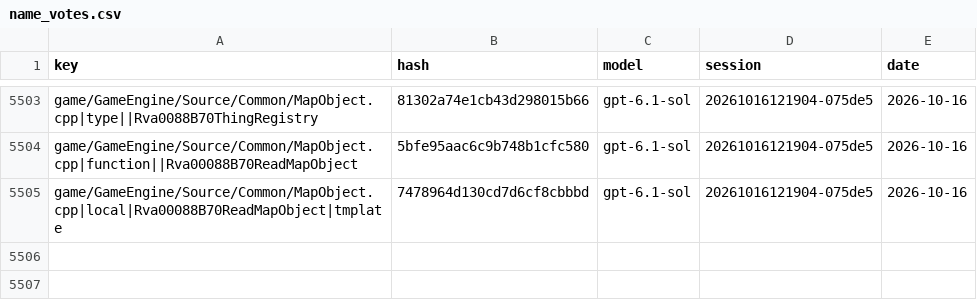
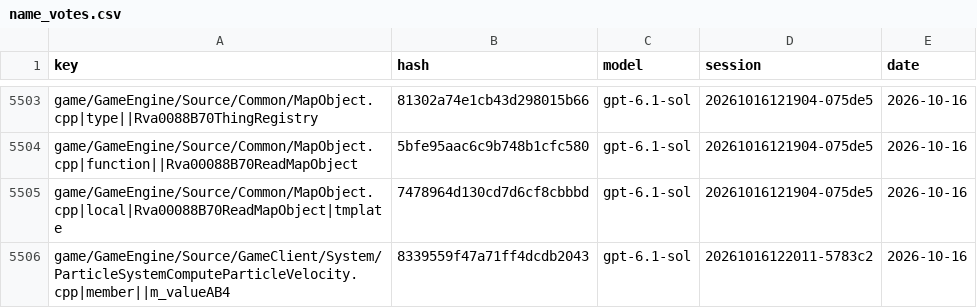
Before and after one commit to McMickey93/Open-BFME-1, a CSV file: targets/game/reverse/name_votes.csv, drawn as a sheet; only a part is shown, gaps mark what is left out; the diff names each change by its address in the sheet, - before the commit and + after, or states it on an @@ line.

```diff
--- a/targets/game/reverse/name_votes.csv
+++ b/targets/game/reverse/name_votes.csv
+row 5506: game/GameEngine/Source/GameClient/System/ParticleSystemComputeParticleVelocity.cpp|member||m_valueAB4 | 8339559f47a71ff4dcdb2043 | gpt-6.1-sol | 20261016122011-5783c2 | 2026-10-16
```
